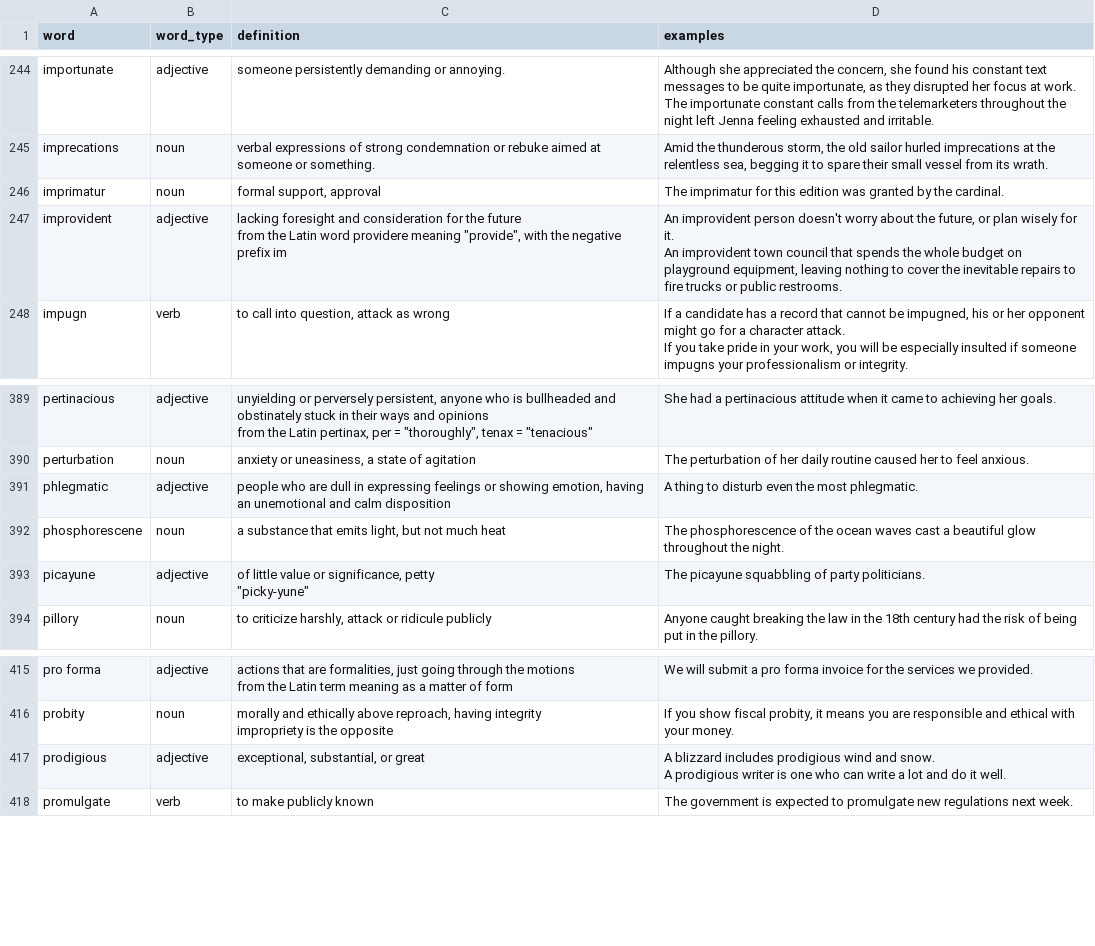
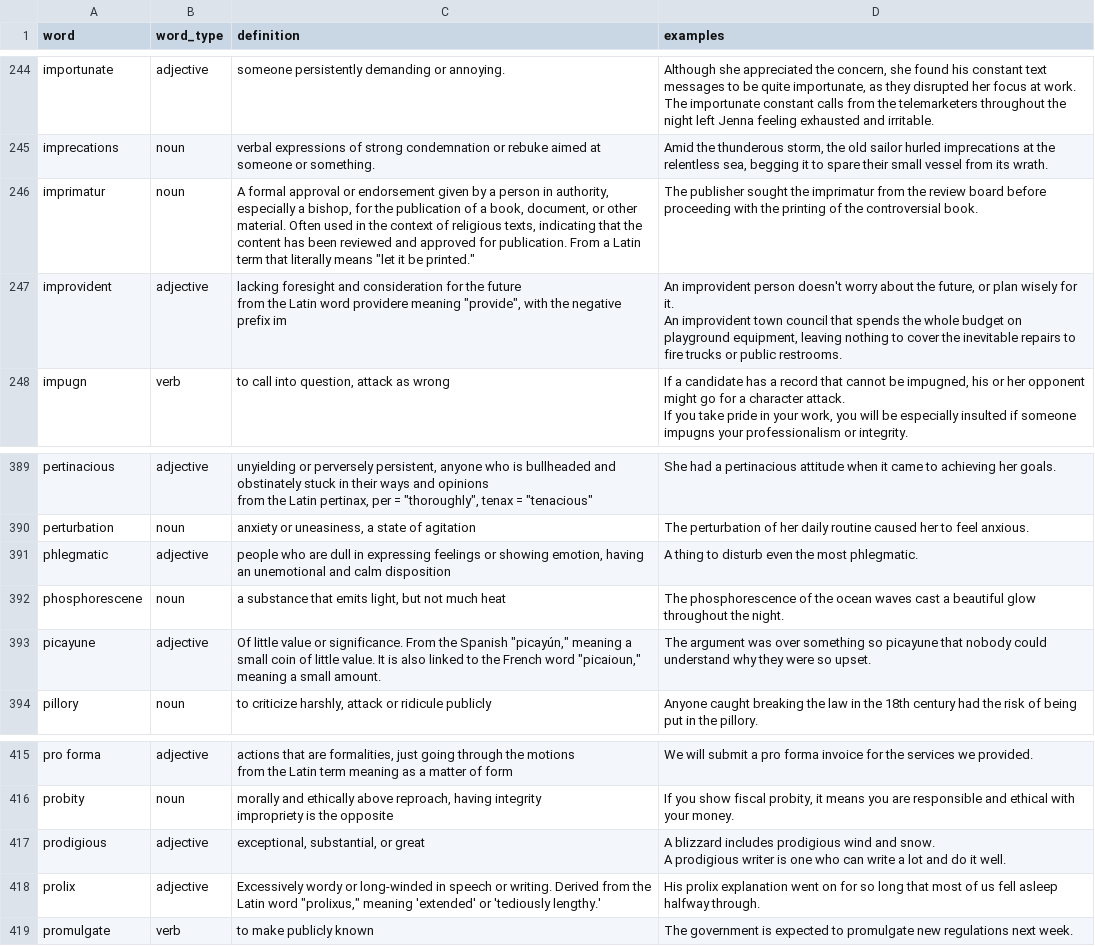
Before and after one commit to followcrom/word-of-the-week, a CSV file: data/words_for_email.csv, drawn as a sheet; only a part is shown, gaps mark what is left out.

Commit message:
Word count for 19/09/24: 560

```diff
--- a/data/words_for_email.csv
+++ b/data/words_for_email.csv
@@ -371,3 +371,3 @@ The importunate constant calls from the telemarketers throughout the night left
 imprecations,noun,verbal expressions of strong condemnation or rebuke aimed at someone or something.,"Amid the thunderous storm, the old sailor hurled imprecations at the relentless sea, begging it to spare their small vessel from its wrath."
-imprimatur,noun,"formal support, approval",The imprimatur for this edition was granted by the cardinal.
+imprimatur,noun,"A formal approval or endorsement given by a person in authority, especially a bishop, for the publication of a book, document, or other material. Often used in the context of religious texts, indicating that the content has been reviewed and approved for publication. From a Latin term that literally means ""let it be printed.""",The publisher sought the imprimatur from the review board before proceeding with the printing of the controversial book.
 improvident,adjective,"lacking foresight and consideration for the future
@@ -619,4 +619,3 @@ phlegmatic,adjective,"people who are dull in expressing feelings or showing emot
 phosphorescene,noun,"a substance that emits light, but not much heat",The phosphorescence of the ocean waves cast a beautiful glow throughout the night.
-picayune,adjective,"of little value or significance, petty
-""picky-yune""",The picayune squabbling of party politicians.
+picayune,adjective,"Of little value or significance. From the Spanish ""picayún,"" meaning a small coin of little value. It is also linked to the French word ""picaioun,"" meaning a small amount.",The argument was over something so picayune that nobody could understand why they were so upset.
 pillory,noun,"to criticize harshly, attack or ridicule publicly",Anyone caught breaking the law in the 18th century had the risk of being put in the pillory.
@@ -661,2 +660,3 @@ prodigious,adjective,"exceptional, substantial, or great","A blizzard includes p
 A prodigious writer is one who can write a lot and do it well."
+prolix,adjective,"Excessively wordy or long-winded in speech or writing. Derived from the Latin word ""prolixus,"" meaning 'extended' or 'tediously lengthy.'",His prolix explanation went on for so long that most of us fell asleep halfway through.
 promulgate,verb,to make publicly known,The government is expected to promulgate new regulations next week.
```
Also changed, not shown: 1 other file.
